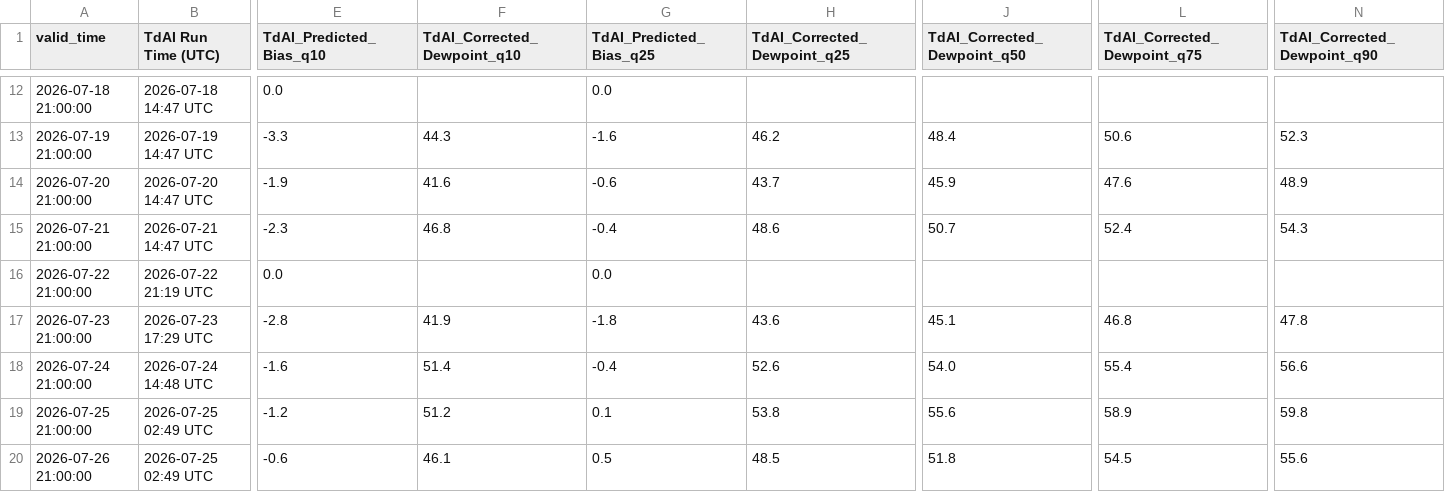
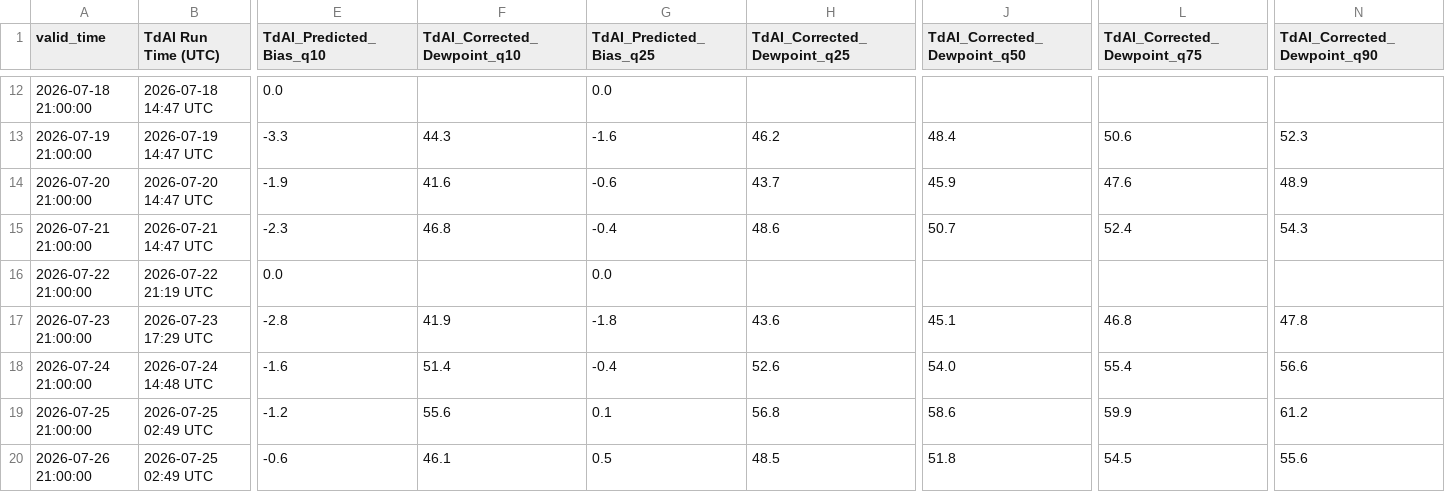
Before and after one commit to sean838432/TdAI, a CSV file: TdAI_probabilistic_output.csv, drawn as a sheet; only a part is shown, gaps mark what is left out; the diff names each change by its address in the sheet, - before the commit and + after, or states it on an @@ line.

Commit message:
Reverted test values
Updated values for the date 2026-07-25 to reflect new measurements.

```diff
--- a/TdAI_probabilistic_output.csv
+++ b/TdAI_probabilistic_output.csv
-F19 (TdAI_Corrected_Dewpoint_q10): 51.2
+F19 (TdAI_Corrected_Dewpoint_q10): 55.6
-H19 (TdAI_Corrected_Dewpoint_q25): 53.8
+H19 (TdAI_Corrected_Dewpoint_q25): 56.8
-J19 (TdAI_Corrected_Dewpoint_q50): 55.6
+J19 (TdAI_Corrected_Dewpoint_q50): 58.6
-L19 (TdAI_Corrected_Dewpoint_q75): 58.9
+L19 (TdAI_Corrected_Dewpoint_q75): 59.9
-N19 (TdAI_Corrected_Dewpoint_q90): 59.8
+N19 (TdAI_Corrected_Dewpoint_q90): 61.2
```
